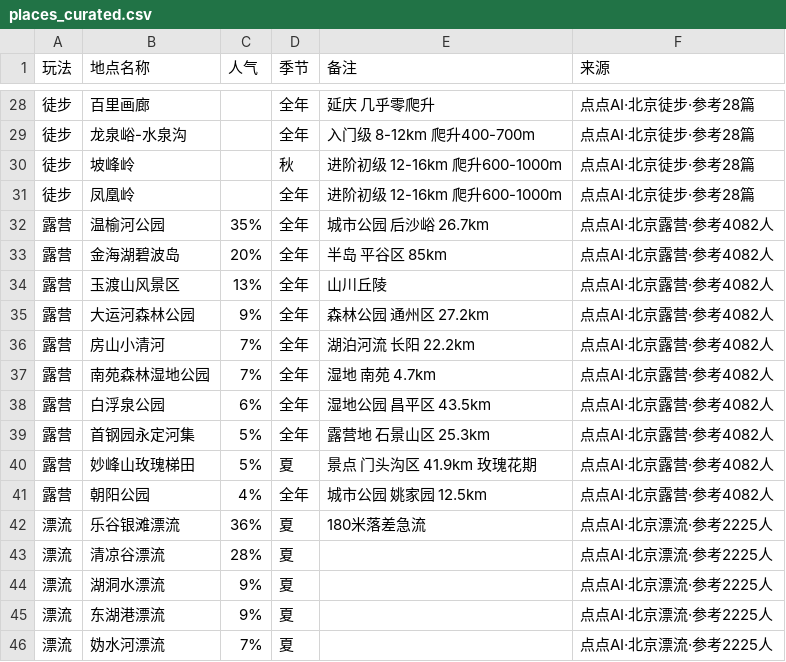
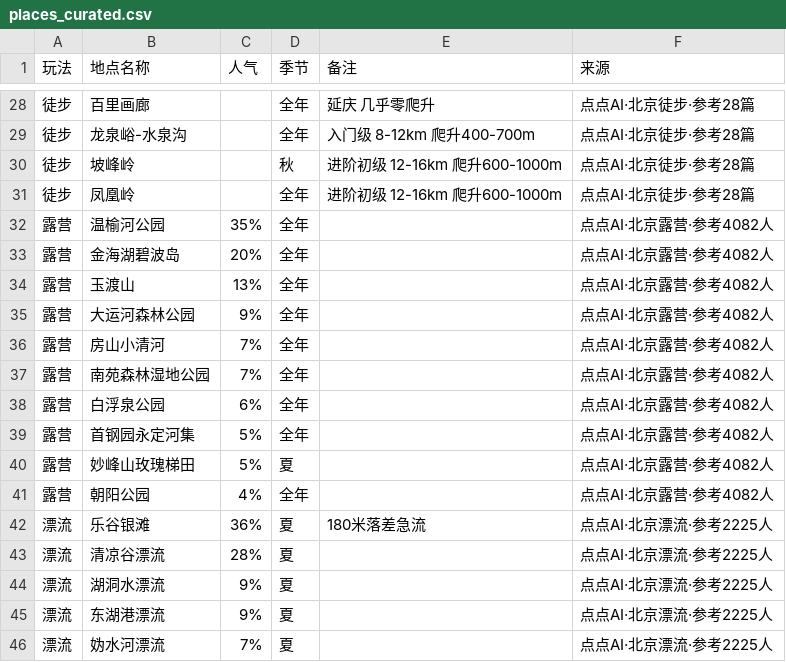
Before and after one commit to JUNnnnnn-sketch/weekend-random, a CSV file: data/places_curated.csv, drawn as a sheet; only a part is shown, gaps mark what is left out; the diff covers the shown part only.

```diff
--- a/data/places_curated.csv
+++ b/data/places_curated.csv
@@ -31,13 +31,13 @@
 徒步,凤凰岭,,全年,进阶初级 12-16km 爬升600-1000m,点点AI·北京徒步·参考28篇
-露营,温榆河公园,35%,全年,城市公园 后沙峪 26.7km,点点AI·北京露营·参考4082人
-露营,金海湖碧波岛,20%,全年,半岛 平谷区 85km,点点AI·北京露营·参考4082人
-露营,玉渡山风景区,13%,全年,山川丘陵,点点AI·北京露营·参考4082人
-露营,大运河森林公园,9%,全年,森林公园 通州区 27.2km,点点AI·北京露营·参考4082人
-露营,房山小清河,7%,全年,湖泊河流 长阳 22.2km,点点AI·北京露营·参考4082人
-露营,南苑森林湿地公园,7%,全年,湿地 南苑 4.7km,点点AI·北京露营·参考4082人
-露营,白浮泉公园,6%,全年,湿地公园 昌平区 43.5km,点点AI·北京露营·参考4082人
-露营,首钢园永定河集,5%,全年,露营地 石景山区 25.3km,点点AI·北京露营·参考4082人
-露营,妙峰山玫瑰梯田,5%,夏,景点 门头沟区 41.9km 玫瑰花期,点点AI·北京露营·参考4082人
-露营,朝阳公园,4%,全年,城市公园 姚家园 12.5km,点点AI·北京露营·参考4082人
-漂流,乐谷银滩漂流,36%,夏,180米落差急流,点点AI·北京漂流·参考2225人
+露营,温榆河公园,35%,全年,,点点AI·北京露营·参考4082人
+露营,金海湖碧波岛,20%,全年,,点点AI·北京露营·参考4082人
+露营,玉渡山,13%,全年,,点点AI·北京露营·参考4082人
+露营,大运河森林公园,9%,全年,,点点AI·北京露营·参考4082人
+露营,房山小清河,7%,全年,,点点AI·北京露营·参考4082人
+露营,南苑森林湿地公园,7%,全年,,点点AI·北京露营·参考4082人
+露营,白浮泉公园,6%,全年,,点点AI·北京露营·参考4082人
+露营,首钢园永定河集,5%,全年,,点点AI·北京露营·参考4082人
+露营,妙峰山玫瑰梯田,5%,夏,,点点AI·北京露营·参考4082人
+露营,朝阳公园,4%,全年,,点点AI·北京露营·参考4082人
+漂流,乐谷银滩,36%,夏,180米落差急流,点点AI·北京漂流·参考2225人
 漂流,清凉谷漂流,28%,夏,,点点AI·北京漂流·参考2225人
```
Also changed, not shown: 19 edited cells elsewhere in this file, 3 other files.
